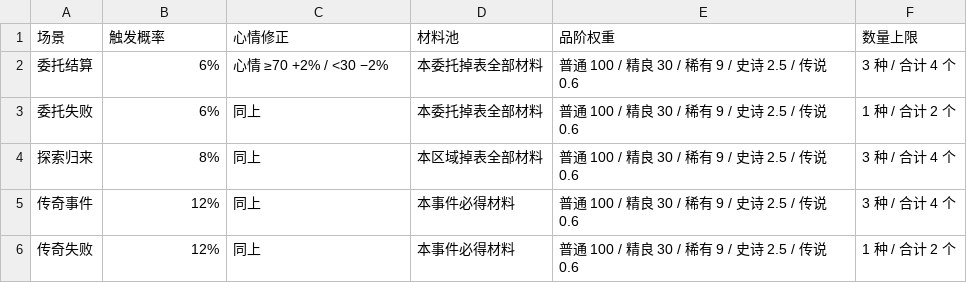
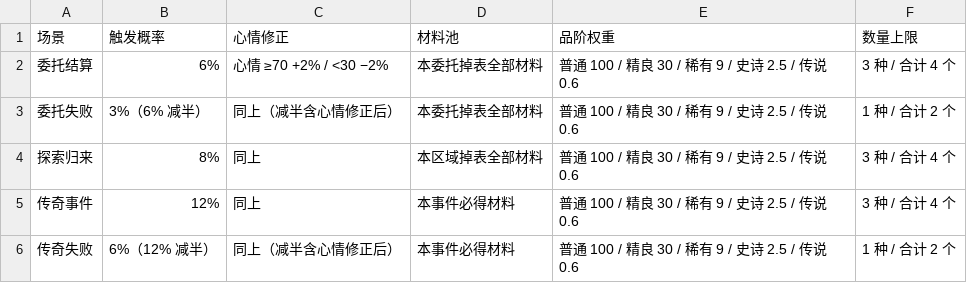
Before and after one commit to illusory23/healthy_adventurer, a CSV file: 数据表/宠物拾取表.csv, drawn as a sheet.

```diff
--- a/数据表/宠物拾取表.csv
+++ b/数据表/宠物拾取表.csv
@@ -2,5 +2,5 @@
 委托结算,6%,心情 ≥70 +2% / <30 −2%,本委托掉表全部材料,普通 100 / 精良 30 / 稀有 9 / 史诗 2.5 / 传说 0.6,3 种 / 合计 4 个
-委托失败,6%,同上,本委托掉表全部材料,普通 100 / 精良 30 / 稀有 9 / 史诗 2.5 / 传说 0.6,1 种 / 合计 2 个
+委托失败,3%（6% 减半）,同上（减半含心情修正后）,本委托掉表全部材料,普通 100 / 精良 30 / 稀有 9 / 史诗 2.5 / 传说 0.6,1 种 / 合计 2 个
 探索归来,8%,同上,本区域掉表全部材料,普通 100 / 精良 30 / 稀有 9 / 史诗 2.5 / 传说 0.6,3 种 / 合计 4 个
 传奇事件,12%,同上,本事件必得材料,普通 100 / 精良 30 / 稀有 9 / 史诗 2.5 / 传说 0.6,3 种 / 合计 4 个
-传奇失败,12%,同上,本事件必得材料,普通 100 / 精良 30 / 稀有 9 / 史诗 2.5 / 传说 0.6,1 种 / 合计 2 个
+传奇失败,6%（12% 减半）,同上（减半含心情修正后）,本事件必得材料,普通 100 / 精良 30 / 稀有 9 / 史诗 2.5 / 传说 0.6,1 种 / 合计 2 个
```
Also changed, not shown: 16 other files.
